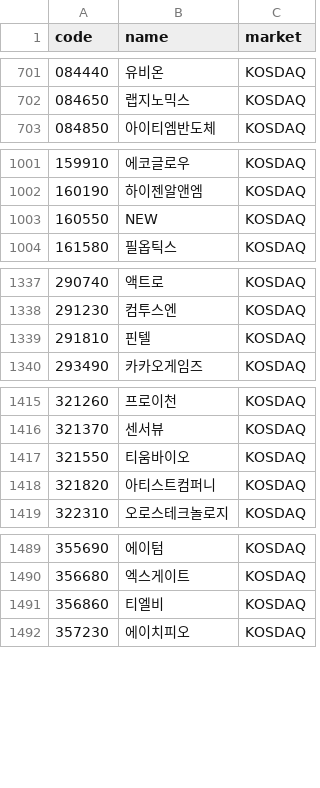
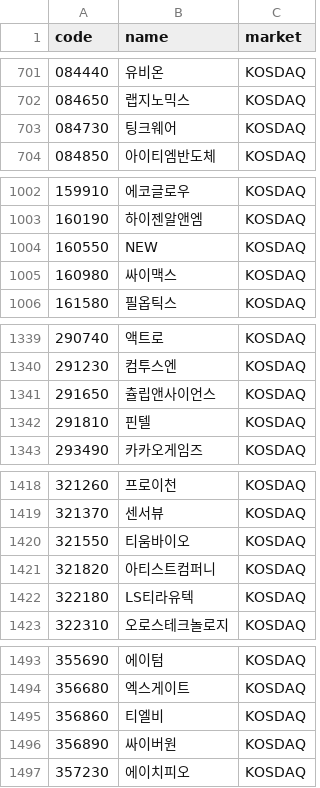
Before and after one commit to 84west0925-jk/kospi-signal-scanner, a CSV file: data/themes/_cache_stocks.csv, drawn as a sheet; only a part is shown, gaps mark what is left out; the diff covers the shown part only; the diff names each change by its address in the sheet, - before the commit and + after, or states it on an @@ line.

```diff
--- a/data/themes/_cache_stocks.csv
+++ b/data/themes/_cache_stocks.csv
+row 703: 084730 | 팅크웨어 | KOSDAQ
+row 1005: 160980 | 싸이맥스 | KOSDAQ
+row 1341: 291650 | 츌립앤사이언스 | KOSDAQ
+row 1422: 322180 | LS티라유텍 | KOSDAQ
+row 1496: 356890 | 싸이버원 | KOSDAQ
```
Also changed, not shown: 2 added rows and 1 removed row elsewhere in this file, data/themes/_cache_industry_membership.csv, data/themes/theme_catalog.csv, 4 other files.
